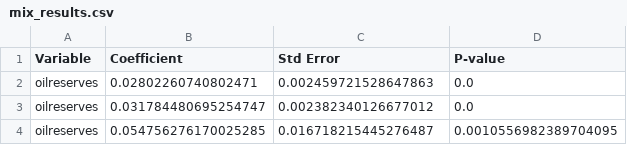
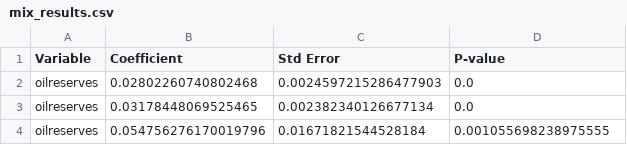
Before and after one commit to JanetYing/ECMA31350_Project, a CSV file: code/Baseline_OLS/OilReserve/mix_results.csv, drawn as a sheet.

```diff
--- a/code/Baseline_OLS/OilReserve/mix_results.csv
+++ b/code/Baseline_OLS/OilReserve/mix_results.csv
@@ -1,4 +1,4 @@
 Variable,Coefficient,Std Error,P-value
-oilreserves,0.02802260740802471,0.002459721528647863,0.0
-oilreserves,0.031784480695254747,0.002382340126677012,0.0
-oilreserves,0.054756276170025285,0.016718215445276487,0.0010556982389704095
+oilreserves,0.02802260740802468,0.0024597215286477903,0.0
+oilreserves,0.03178448069525465,0.002382340126677134,0.0
+oilreserves,0.054756276170019796,0.01671821544528184,0.001055698238975555
```
Also changed, not shown: code/Baseline_OLS/GVC/bp_results.csv, code/Baseline_OLS/GVC/fp_results.csv, 5 other files.
